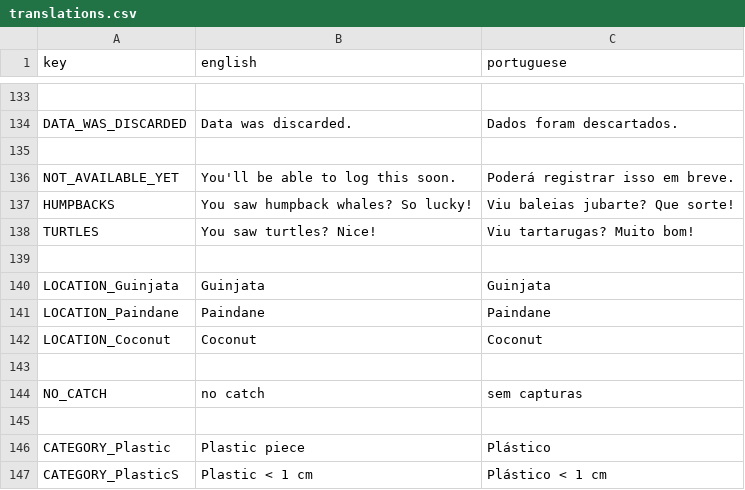
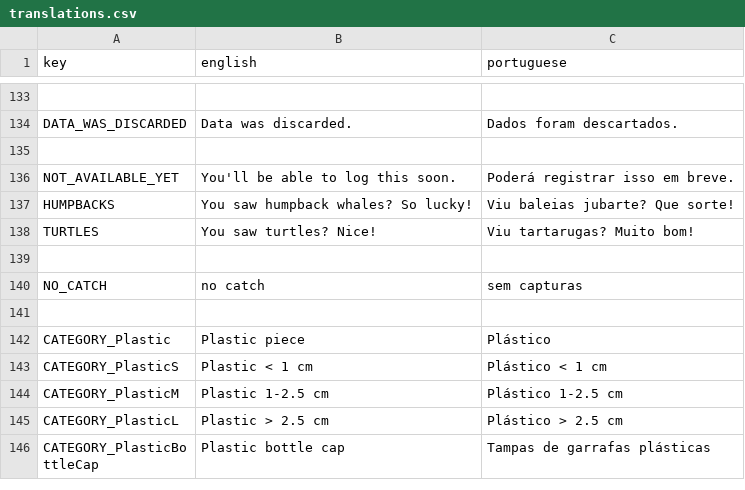
Before and after one commit to cunger/lto-field-work, a CSV file: languages/translations.csv, drawn as a sheet; only a part is shown, gaps mark what is left out; the shorter side is filled out with more unchanged rows; the diff names each change by its address in the sheet, - before the commit and + after, or states it on an @@ line.

```diff
--- a/languages/translations.csv
+++ b/languages/translations.csv
-row 140: LOCATION_Guinjata | Guinjata | Guinjata
-row 141: LOCATION_Paindane | Paindane | Paindane
-row 142: LOCATION_Coconut | Coconut | Coconut
-row 143: (empty)
```
Also changed, not shown: 10 other files.
